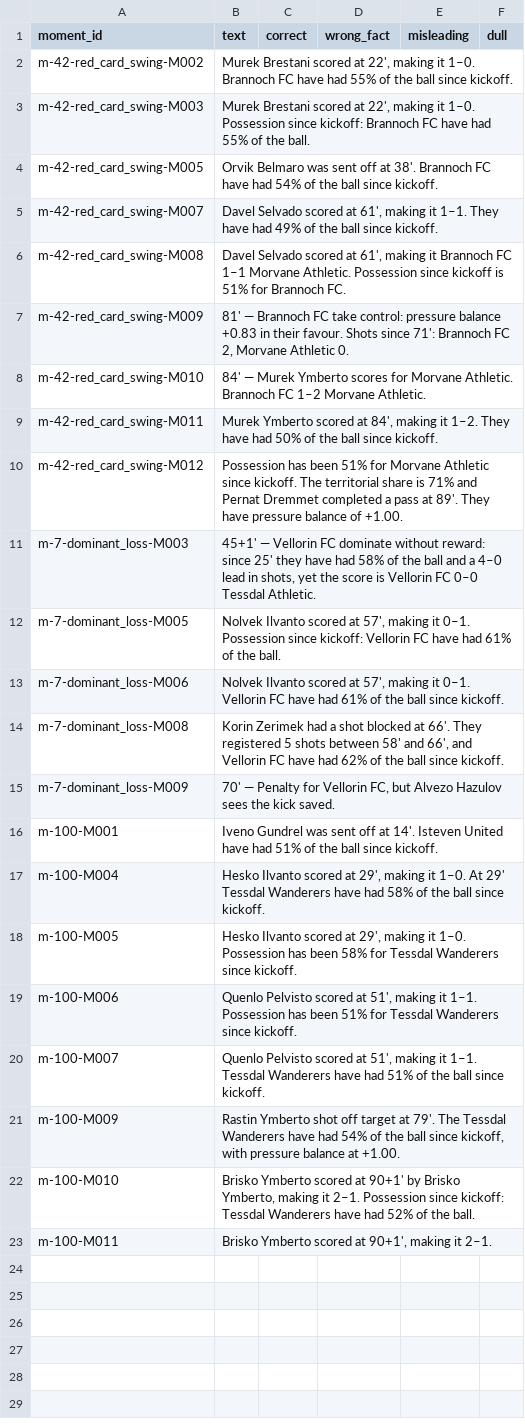
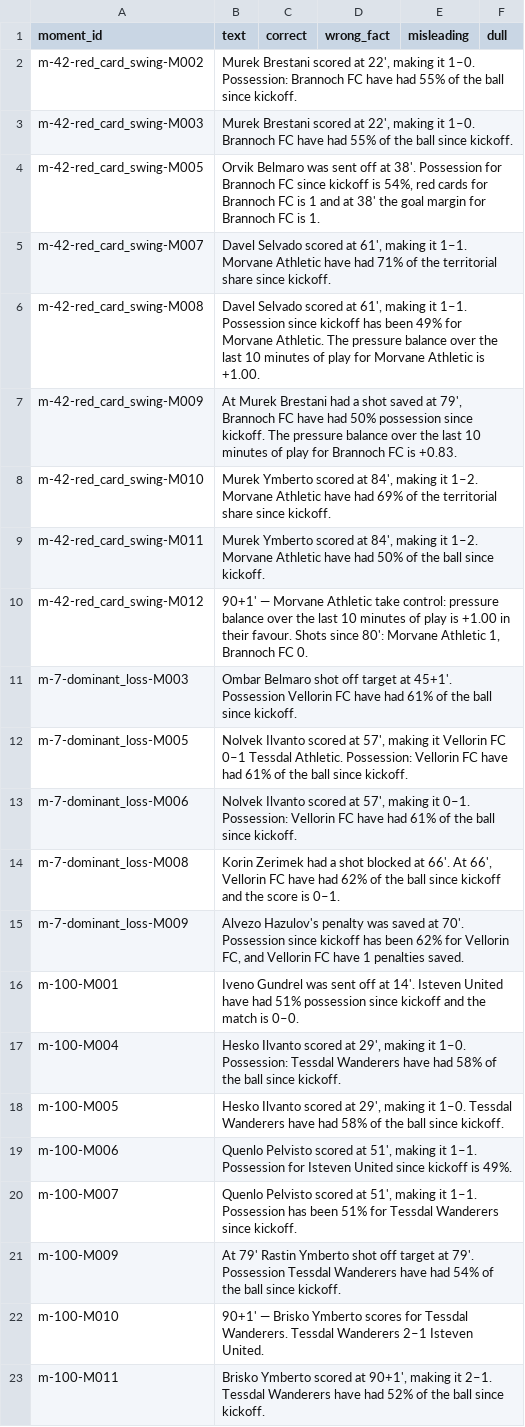
Before and after one commit to klckerim/whyball, a CSV file: docs/human_review.csv, drawn as a sheet; the diff names each change by its address in the sheet, - before the commit and + after, or states it on an @@ line.

Commit message:
foundry-v4.1: rejected-draft logging, event allow-list, lint fixes, window label, 3x live runs

```diff
--- a/docs/human_review.csv
+++ b/docs/human_review.csv
-B2 (text): …it 1–0. Brannoch FC…
+B2 (text): …it 1–0. Possession: Brannoch FC…
-B3 (text): …it 1–0. Possession since kickoff: Brannoch FC have had 55% of the ball.
+B3 (text): …it 1–0. Brannoch FC have had 55% of the ball since kickoff.
-B4 (text): …at 38'. Brannoch FC have had 54% of the ball since kickoff.
+B4 (text): …at 38'. Possession for Brannoch FC since kickoff is 54%, red cards for Brannoch FC is 1 and at 38' the goal margin for Brannoch FC is 1.
-B5 (text): …it 1–1. They have had 49% of the ball since kickoff.
+B5 (text): …it 1–1. Morvane Athletic have had 71% of the territorial share since kickoff.
-B6 (text): …making it Brannoch FC 1–1 Morvane Athletic. Possession since kickoff is 51% for Brannoch FC.
+B6 (text): …making it 1–1. Possession since kickoff has been 49% for Morvane Athletic. The pressure balance over the last 10 minutes of play for Morvane Athletic is +1.00.
-B7 (text): 81' — Brannoch FC take control: pressure balance +0.83 in their favour. Shots since 71': Brannoch FC 2, Morvane Athletic 0.
+B7 (text): At Murek Brestani had a shot saved at 79', Brannoch FC have had 50% possession since kickoff. The pressure balance over the last 10 minutes of play for Brannoch FC is +0.83.
-B8 (text): 84' — Murek Ymberto scores for Morvane Athletic. Brannoch FC 1–2 Morvane Athletic.
+B8 (text): Murek Ymberto scored at 84', making it 1–2. Morvane Athletic have had 69% of the territorial share since kickoff.
-B9 (text): …it 1–2. They have had…
+B9 (text): …it 1–2. Morvane Athletic have had…
-B10 (text): Possession has been 51% for Morvane Athletic since kickoff. The territorial share is 71% and Pernat Dremmet completed a pass at 89'. They have pressure balance of +1.00.
+B10 (text): 90+1' — Morvane Athletic take control: pressure balance over the last 10 minutes of play is +1.00 in their favour. Shots since 80': Morvane Athletic 1, Brannoch FC 0.
-B11 (text): 45+1' — Vellorin FC dominate without reward: since 25' they have had 58% of the ball and a 4–0 lead in shots, yet the score is Vellorin FC 0–0 Tessdal Athletic.
+B11 (text): Ombar Belmaro shot off target at 45+1'. Possession Vellorin FC have had 61% of the ball since kickoff.
-B12 (text): …making it 0–1. Possession since kickoff: Vellorin FC have had 61% of the ball.
+B12 (text): …making it Vellorin FC 0–1 Tessdal Athletic. Possession: Vellorin FC have had 61% of the ball since kickoff.
-B13 (text): …it 0–1. Vellorin FC…
+B13 (text): …it 0–1. Possession: Vellorin FC…
-B14 (text): …at 66'. They registered 5 shots between 58' and 66', and Vellorin FC have had 62% of the ball since kickoff.
+B14 (text): …at 66'. At 66', Vellorin FC have had 62% of the ball since kickoff and the score is 0–1.
-B15 (text): 70' — Penalty for Vellorin FC, but Alvezo Hazulov sees the kick saved.
+B15 (text): Alvezo Hazulov's penalty was saved at 70'. Possession since kickoff has been 62% for Vellorin FC, and Vellorin FC have 1 penalties saved.
-B16 (text): …had 51% of the ball since kickoff.
+B16 (text): …had 51% possession since kickoff and the match is 0–0.
-B17 (text): …it 1–0. At 29' Tessdal Wanderers…
+B17 (text): …it 1–0. Possession: Tessdal Wanderers…
-B18 (text): …it 1–0. Possession has been 58% for Tessdal Wanderers since kickoff.
+B18 (text): …it 1–0. Tessdal Wanderers have had 58% of the ball since kickoff.
-B19 (text): …1–1. Possession has been 51% for Tessdal Wanderers since kickoff.
+B19 (text): …1–1. Possession for Isteven United since kickoff is 49%.
-B20 (text): …it 1–1. Tessdal Wanderers have had 51% of the ball since kickoff.
+B20 (text): …it 1–1. Possession has been 51% for Tessdal Wanderers since kickoff.
-B21 (text): Rastin Ymberto shot off target at 79'. The Tessdal Wanderers have had 54% of the ball since kickoff, with pressure balance at +1.00.
+B21 (text): At 79' Rastin Ymberto shot off target at 79'. Possession Tessdal Wanderers have had 54% of the ball since kickoff.
-B22 (text): Brisko Ymberto scored at 90+1' by Brisko Ymberto, making it 2–1. Possession since kickoff: Tessdal Wanderers have had 52% of the ball.
+B22 (text): 90+1' — Brisko Ymberto scores for Tessdal Wanderers. Tessdal Wanderers 2–1 Isteven United.
-B23 (text): …it 2–1.
+B23 (text): …it 2–1. Tessdal Wanderers have had 52% of the ball since kickoff.
```
Also changed, not shown: 24 other files.
